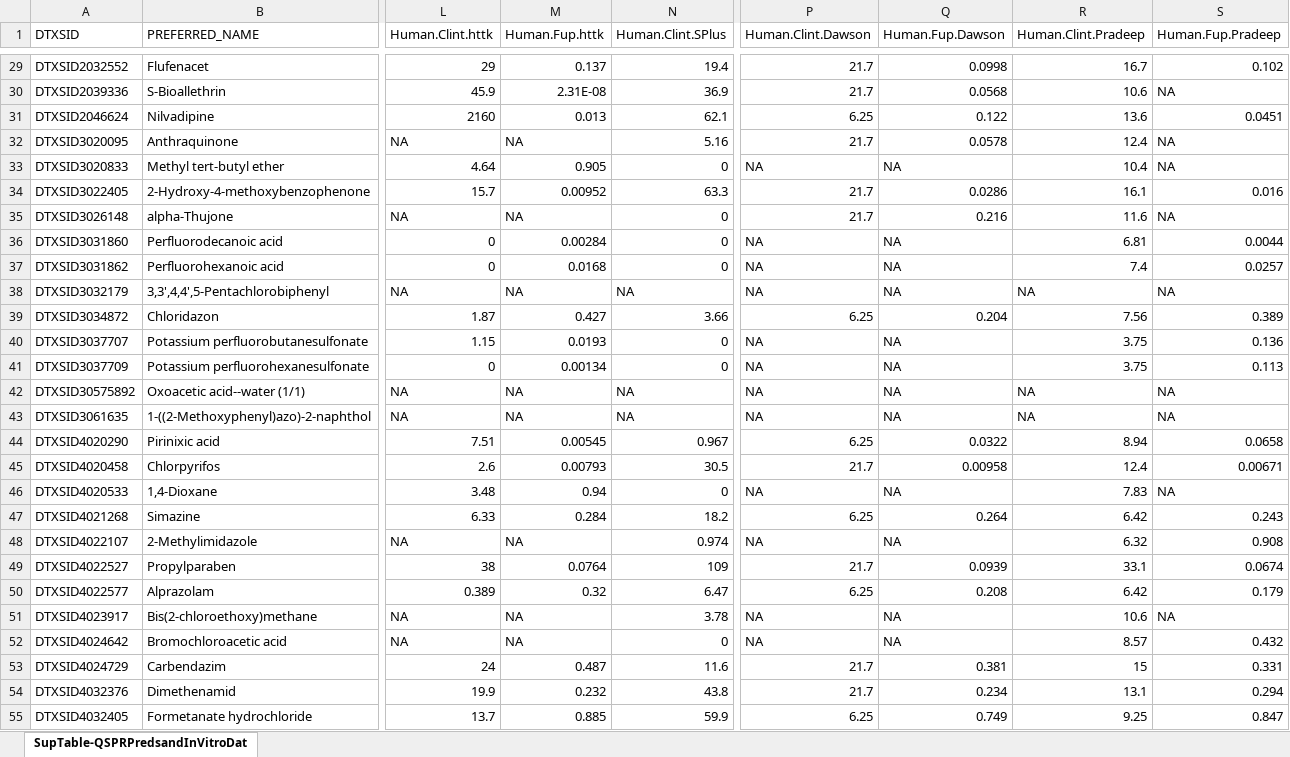
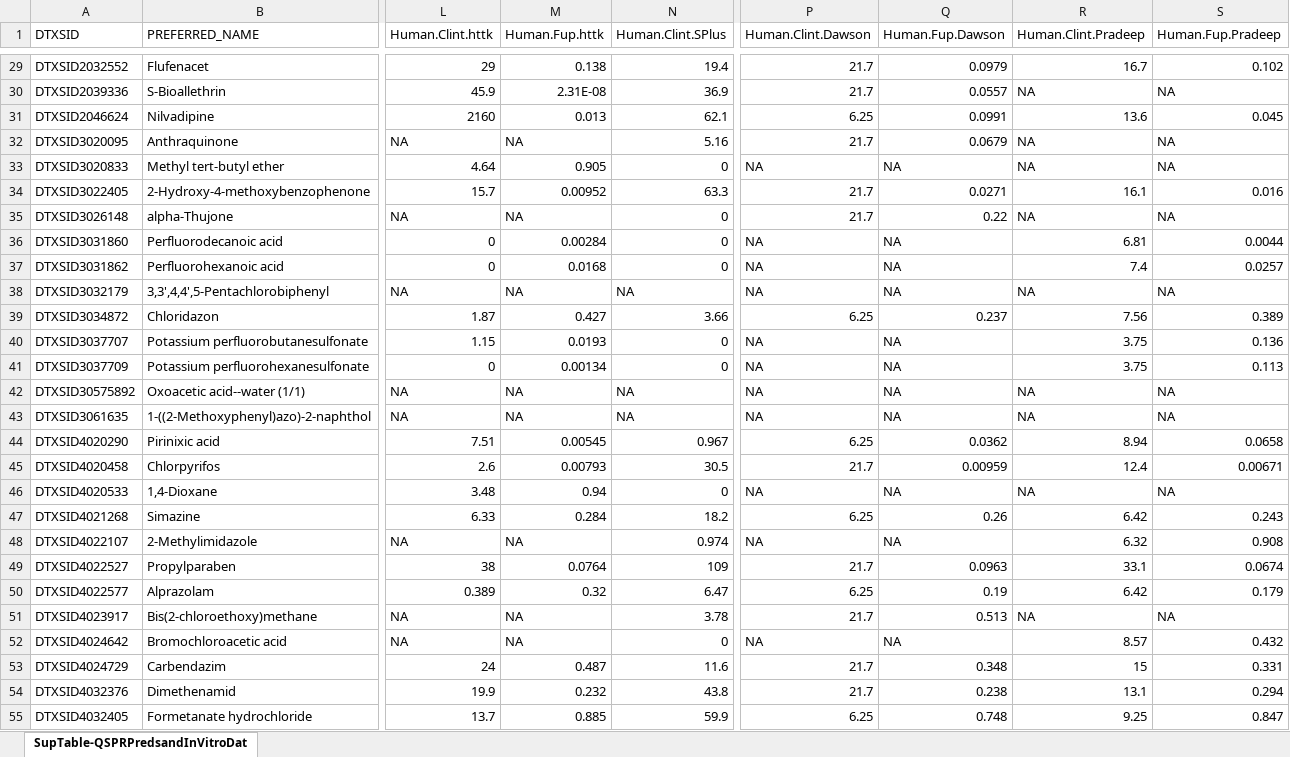
Before and after one commit to USEPA/CompTox-ExpoCast-HTTKQSPRs, an Excel workbook: SupTable-QSPRPredsandInVitroData.xlsx, sheet SupTable-QSPRPredsandInVitroDat, drawn as a sheet; only a part is shown, gaps mark what is left out; values as stored, in another font and other column widths than the file's, no borders; the diff covers the shown part only; the diff names each change by its address in the sheet, - before the commit and + after, or states it on an @@ line.

```diff
--- a/SupTable-QSPRPredsandInVitroData.xlsx (sheet SupTable-QSPRPredsandInVitroDat)
+++ b/SupTable-QSPRPredsandInVitroData.xlsx (sheet SupTable-QSPRPredsandInVitroDat)
-M29 (Human.Fup.httk): 0.137
+M29 (Human.Fup.httk): 0.138
-Q29 (Human.Fup.Dawson): 0.0998
+Q29 (Human.Fup.Dawson): 0.0979
-Q30 (Human.Fup.Dawson): 0.0568
+Q30 (Human.Fup.Dawson): 0.0557
-R30 (Human.Clint.Pradeep): 10.6
+R30 (Human.Clint.Pradeep): NA
-Q31 (Human.Fup.Dawson): 0.122
+Q31 (Human.Fup.Dawson): 0.0991
-S31 (Human.Fup.Pradeep): 0.0451
+S31 (Human.Fup.Pradeep): 0.045
-Q32 (Human.Fup.Dawson): 0.0578
+Q32 (Human.Fup.Dawson): 0.0679
-R32 (Human.Clint.Pradeep): 12.4
+R32 (Human.Clint.Pradeep): NA
-R33 (Human.Clint.Pradeep): 10.4
+R33 (Human.Clint.Pradeep): NA
-Q34 (Human.Fup.Dawson): 0.0286
+Q34 (Human.Fup.Dawson): 0.0271
-Q35 (Human.Fup.Dawson): 0.216
+Q35 (Human.Fup.Dawson): 0.22
-R35 (Human.Clint.Pradeep): 11.6
+R35 (Human.Clint.Pradeep): NA
-Q39 (Human.Fup.Dawson): 0.204
+Q39 (Human.Fup.Dawson): 0.237
-Q44 (Human.Fup.Dawson): 0.0322
+Q44 (Human.Fup.Dawson): 0.0362
-Q45 (Human.Fup.Dawson): 0.00958
+Q45 (Human.Fup.Dawson): 0.00959
-R46 (Human.Clint.Pradeep): 7.83
+R46 (Human.Clint.Pradeep): NA
-Q47 (Human.Fup.Dawson): 0.264
+Q47 (Human.Fup.Dawson): 0.26
-Q49 (Human.Fup.Dawson): 0.0939
+Q49 (Human.Fup.Dawson): 0.0963
-Q50 (Human.Fup.Dawson): 0.208
+Q50 (Human.Fup.Dawson): 0.19
-P51 (Human.Clint.Dawson): NA
+P51 (Human.Clint.Dawson): 21.7
-Q51 (Human.Fup.Dawson): NA
+Q51 (Human.Fup.Dawson): 0.513
-R51 (Human.Clint.Pradeep): 10.6
+R51 (Human.Clint.Pradeep): NA
-Q53 (Human.Fup.Dawson): 0.381
+Q53 (Human.Fup.Dawson): 0.348
-Q54 (Human.Fup.Dawson): 0.234
+Q54 (Human.Fup.Dawson): 0.238
-Q55 (Human.Fup.Dawson): 0.749
+Q55 (Human.Fup.Dawson): 0.748
```
Also changed, not shown: 88 edited cells elsewhere in this sheet, level3table.xlsx, 18 other files.
